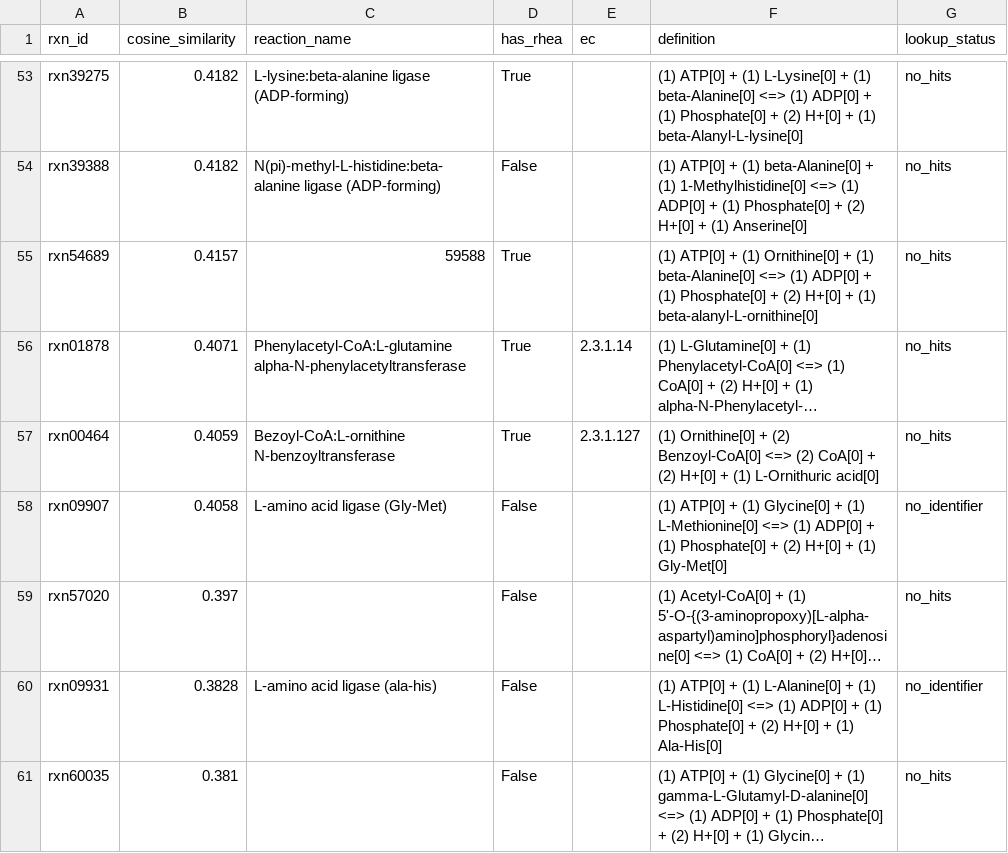
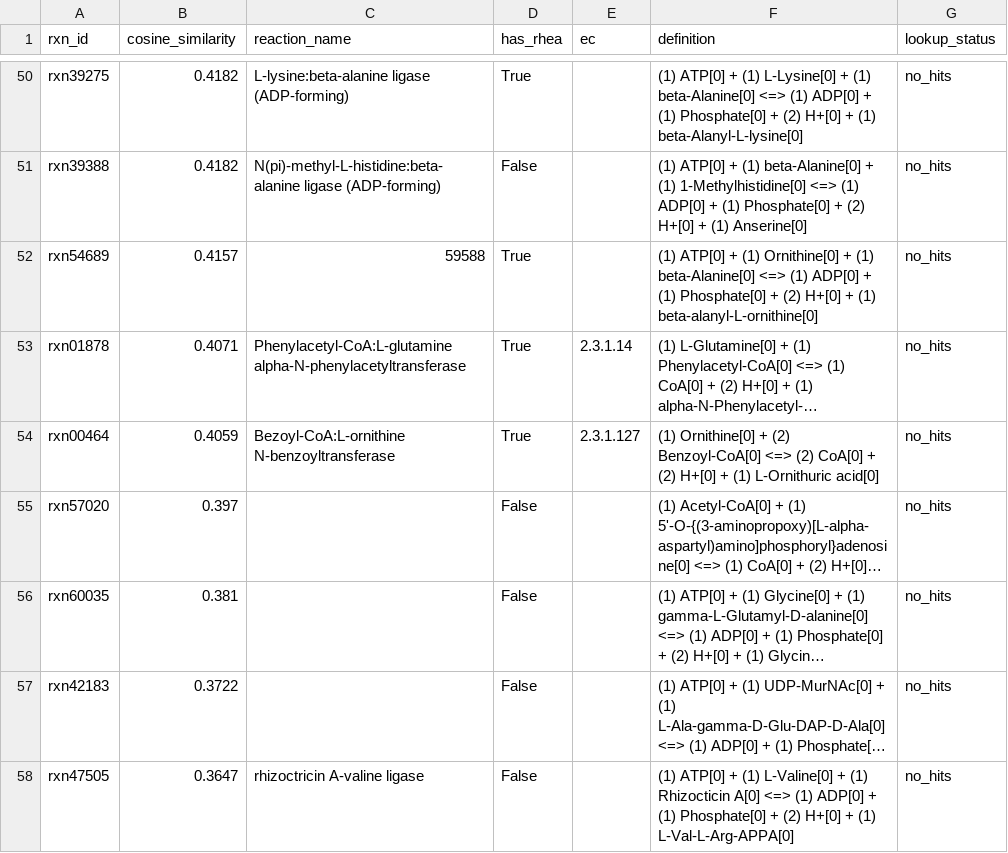
Before and after one commit to Ray16/ModelSEED_FAISS, a TSV file: rxnfp_clustering/query_amide_synthesis_reaction/results/reactions_without_enzymes.tsv, drawn as a sheet; only a part is shown, gaps mark what is left out; the shorter side is filled out with more unchanged rows; long unchanged cells end in …; the diff covers the shown part only; the diff names each change by its address in the sheet, - before the commit and + after, or states it on an @@ line.

```diff
--- a/rxnfp_clustering/query_amide_synthesis_reaction/results/reactions_without_enzymes.tsv
+++ b/rxnfp_clustering/query_amide_synthesis_reaction/results/reactions_without_enzymes.tsv
-row 58: rxn09907 | 0.4058 | L-amino acid ligase (Gly-Met) | False |  | (1) ATP[0] + (1) Glycine[0] + (1) L-Methionine[0] <=> (1) ADP[0] + (1) Phosphate[0] + (2) H+[0] + (1) Gly-Met[0] | no_identifier
-row 60: rxn09931 | 0.3828 | L-amino acid ligase (ala-his) | False |  | (1) ATP[0] + (1) L-Alanine[0] + (1) L-Histidine[0] <=> (1) ADP[0] + (1) Phosphate[0] + (2) H+[0] + (1) Ala-His[0] | no_identifier
```
Also changed, not shown: 7 removed rows elsewhere in this file, 10 other files.
